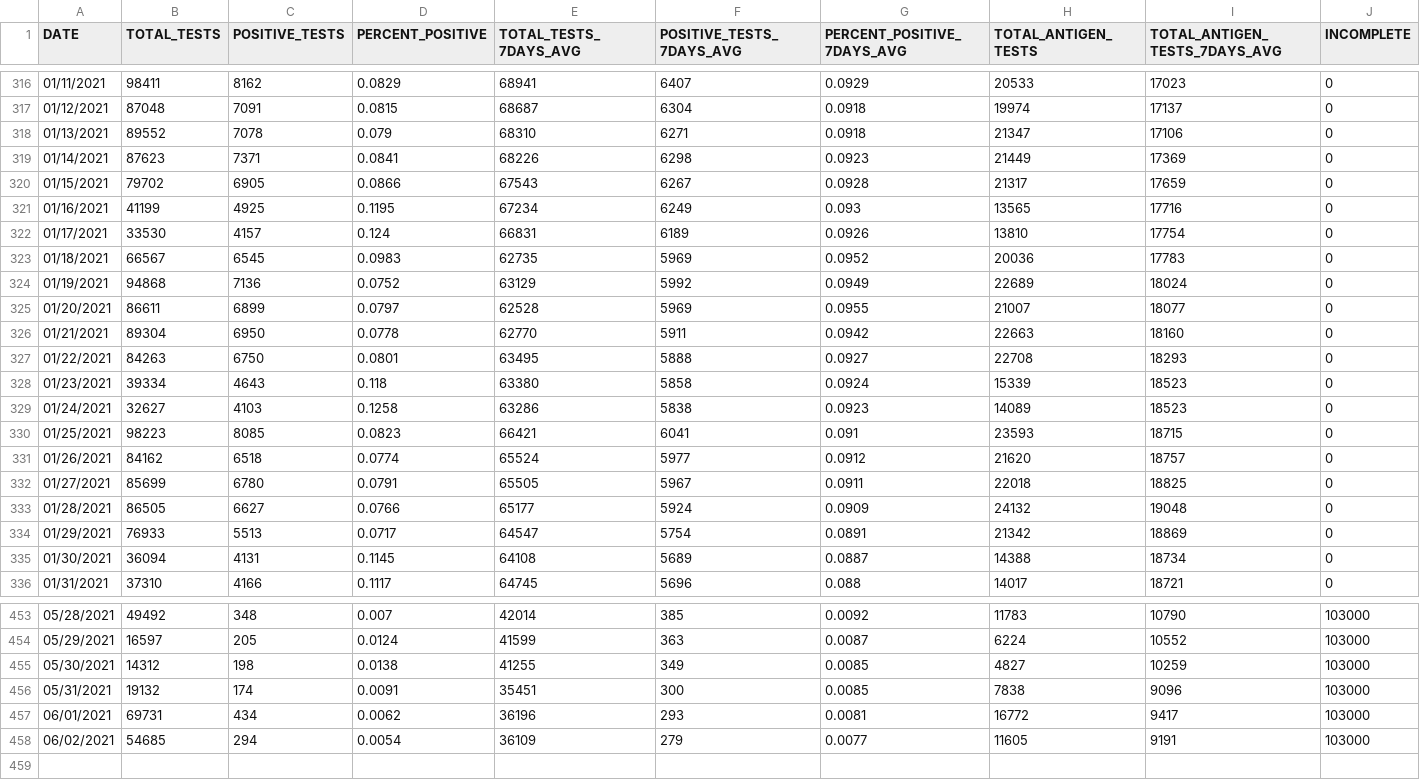
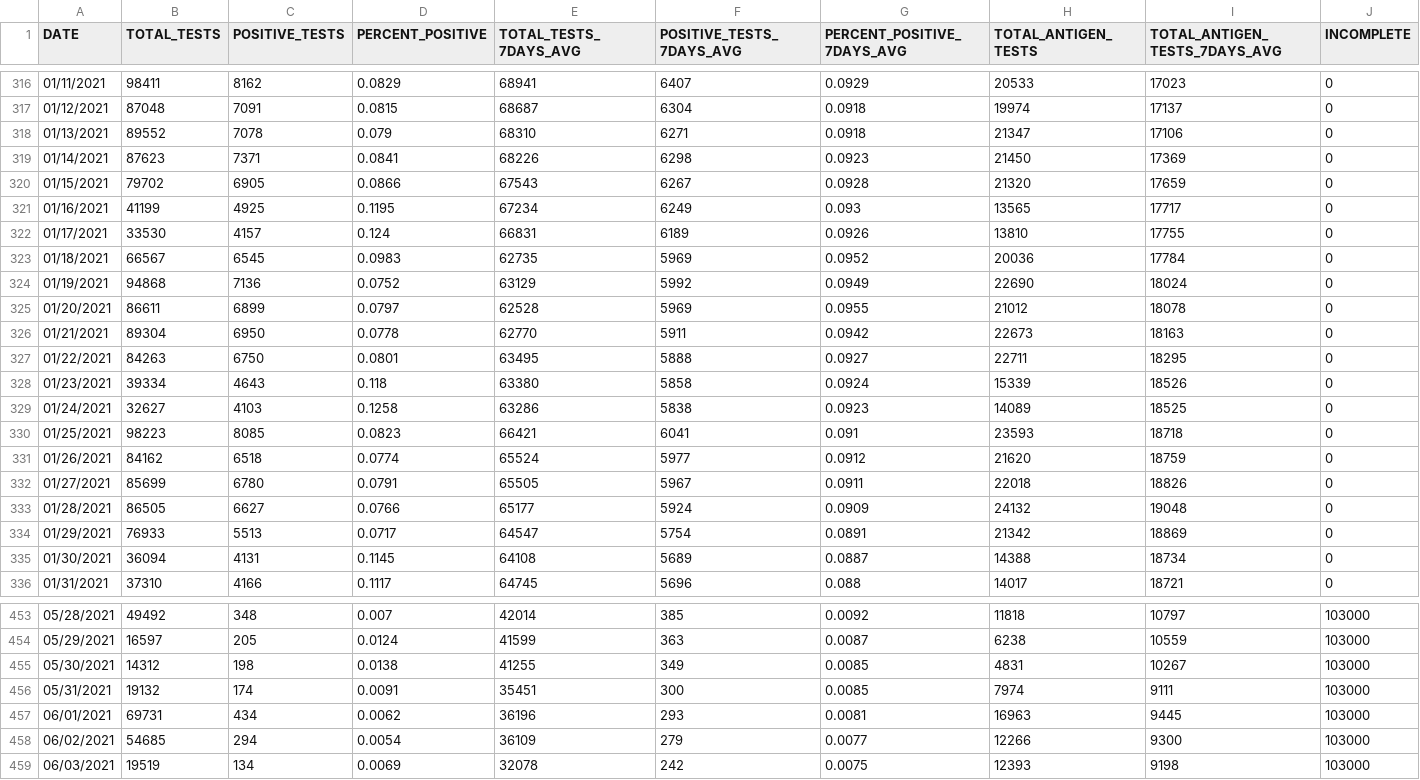
Before and after one commit to nychealth/coronavirus-data, a CSV file: trends/tests.csv, drawn as a sheet; only a part is shown, gaps mark what is left out; the diff covers the shown part only.

```diff
--- a/trends/tests.csv
+++ b/trends/tests.csv
@@ -318,16 +318,16 @@ DATE,TOTAL_TESTS,POSITIVE_TESTS,PERCENT_POSITIVE,TOTAL_TESTS_7DAYS_AVG,POSITIVE_
 01/13/2021,89552,7078,0.079,68310,6271,0.0918,21347,17106,0
-01/14/2021,87623,7371,0.0841,68226,6298,0.0923,21449,17369,0
-01/15/2021,79702,6905,0.0866,67543,6267,0.0928,21317,17659,0
-01/16/2021,41199,4925,0.1195,67234,6249,0.093,13565,17716,0
-01/17/2021,33530,4157,0.124,66831,6189,0.0926,13810,17754,0
-01/18/2021,66567,6545,0.0983,62735,5969,0.0952,20036,17783,0
-01/19/2021,94868,7136,0.0752,63129,5992,0.0949,22689,18024,0
-01/20/2021,86611,6899,0.0797,62528,5969,0.0955,21007,18077,0
-01/21/2021,89304,6950,0.0778,62770,5911,0.0942,22663,18160,0
-01/22/2021,84263,6750,0.0801,63495,5888,0.0927,22708,18293,0
-01/23/2021,39334,4643,0.118,63380,5858,0.0924,15339,18523,0
-01/24/2021,32627,4103,0.1258,63286,5838,0.0923,14089,18523,0
-01/25/2021,98223,8085,0.0823,66421,6041,0.091,23593,18715,0
-01/26/2021,84162,6518,0.0774,65524,5977,0.0912,21620,18757,0
-01/27/2021,85699,6780,0.0791,65505,5967,0.0911,22018,18825,0
+01/14/2021,87623,7371,0.0841,68226,6298,0.0923,21450,17369,0
+01/15/2021,79702,6905,0.0866,67543,6267,0.0928,21320,17659,0
+01/16/2021,41199,4925,0.1195,67234,6249,0.093,13565,17717,0
+01/17/2021,33530,4157,0.124,66831,6189,0.0926,13810,17755,0
+01/18/2021,66567,6545,0.0983,62735,5969,0.0952,20036,17784,0
+01/19/2021,94868,7136,0.0752,63129,5992,0.0949,22690,18024,0
+01/20/2021,86611,6899,0.0797,62528,5969,0.0955,21012,18078,0
+01/21/2021,89304,6950,0.0778,62770,5911,0.0942,22673,18163,0
+01/22/2021,84263,6750,0.0801,63495,5888,0.0927,22711,18295,0
+01/23/2021,39334,4643,0.118,63380,5858,0.0924,15339,18526,0
+01/24/2021,32627,4103,0.1258,63286,5838,0.0923,14089,18525,0
+01/25/2021,98223,8085,0.0823,66421,6041,0.091,23593,18718,0
+01/26/2021,84162,6518,0.0774,65524,5977,0.0912,21620,18759,0
+01/27/2021,85699,6780,0.0791,65505,5967,0.0911,22018,18826,0
 01/28/2021,86505,6627,0.0766,65177,5924,0.0909,24132,19048,0
@@ -453,6 +453,7 @@ DATE,TOTAL_TESTS,POSITIVE_TESTS,PERCENT_POSITIVE,TOTAL_TESTS_7DAYS_AVG,POSITIVE_
-05/28/2021,49492,348,0.007,42014,385,0.0092,11783,10790,103000
-05/29/2021,16597,205,0.0124,41599,363,0.0087,6224,10552,103000
-05/30/2021,14312,198,0.0138,41255,349,0.0085,4827,10259,103000
-05/31/2021,19132,174,0.0091,35451,300,0.0085,7838,9096,103000
-06/01/2021,69731,434,0.0062,36196,293,0.0081,16772,9417,103000
-06/02/2021,54685,294,0.0054,36109,279,0.0077,11605,9191,103000
+05/28/2021,49492,348,0.007,42014,385,0.0092,11818,10797,103000
+05/29/2021,16597,205,0.0124,41599,363,0.0087,6238,10559,103000
+05/30/2021,14312,198,0.0138,41255,349,0.0085,4831,10267,103000
+05/31/2021,19132,174,0.0091,35451,300,0.0085,7974,9111,103000
+06/01/2021,69731,434,0.0062,36196,293,0.0081,16963,9445,103000
+06/02/2021,54685,294,0.0054,36109,279,0.0077,12266,9300,103000
+06/03/2021,19519,134,0.0069,32078,242,0.0075,12393,9198,103000
```
Also changed, not shown: 52 edited cells elsewhere in this file, latest/last7days-by-modzcta.csv, trends/cases-by-day.csv, 32 other files.
